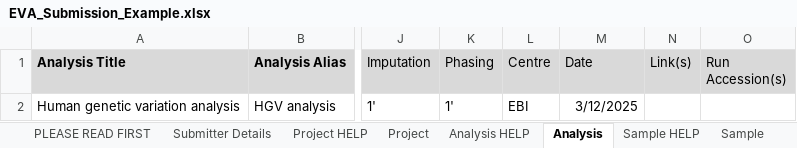
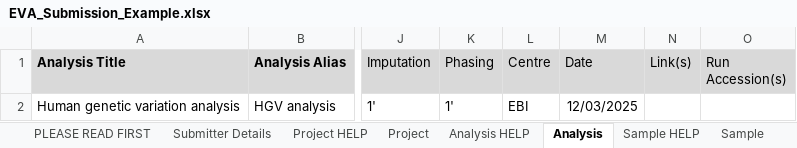
Before and after one commit to EBIvariation/eva-sub-cli, an Excel workbook: eva_sub_cli/etc/EVA_Submission_Example.xlsx, sheet Analysis, drawn as a sheet; only a part is shown, gaps mark what is left out; values as stored, in another font and other column widths than the file's, no borders; the diff names each change by its address in the sheet, - before the commit and + after, or states it on an @@ line.

```diff
--- a/eva_sub_cli/etc/EVA_Submission_Example.xlsx (sheet Analysis)
+++ b/eva_sub_cli/etc/EVA_Submission_Example.xlsx (sheet Analysis)
-M2 (Date): 3/12/2025
+M2 (Date): 12/03/2025
```
Also changed, not shown: sheet Sample, sheet PLEASE READ FIRST, sheet Sample HELP, 1 other file.
